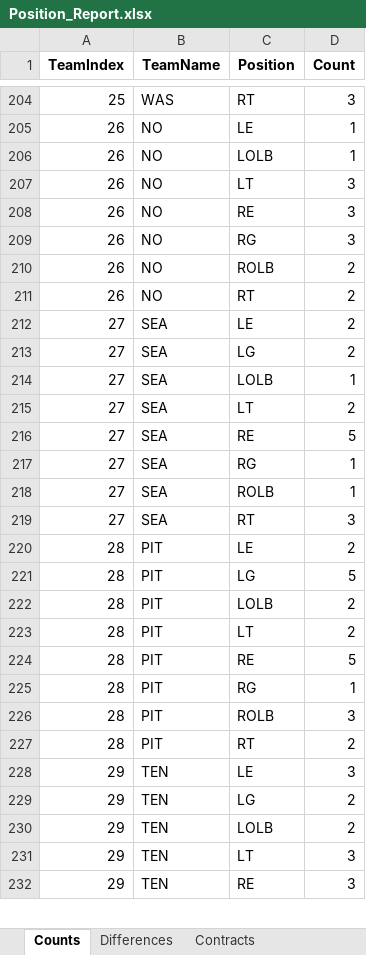
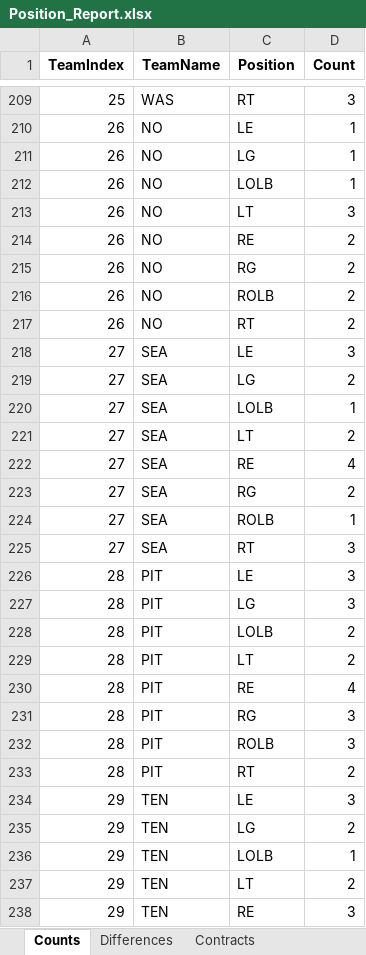
Before and after one commit to ethpec/MaddenTools, an Excel workbook: Files/Madden24/IE/Season1/Position_Report.xlsx, sheet Counts, drawn as a sheet; only a part is shown, gaps mark what is left out; values as stored, in another font and other column widths than the file's, no borders; addresses are those after the commit; the diff covers the shown part only; the diff names each change by its address in the sheet, - before the commit and + after, or states it on an @@ line.

```diff
--- a/Files/Madden24/IE/Season1/Position_Report.xlsx (sheet Counts)
+++ b/Files/Madden24/IE/Season1/Position_Report.xlsx (sheet Counts)
+row 211: 26 | NO | LG | 1
-D214:D215 (Count): 3
+D214:D215 (Count): 2
-D218 (Count): 2
+D218 (Count): 3
-D222 (Count): 5
+D222 (Count): 4
-D223 (Count): 1
+D223 (Count): 2
-D226 (Count): 2
+D226 (Count): 3
-D227 (Count): 5
+D227 (Count): 3
-D230 (Count): 5
+D230 (Count): 4
-D231 (Count): 1
+D231 (Count): 3
-D236 (Count): 2
+D236 (Count): 1
-D237 (Count): 3
+D237 (Count): 2
```
Also changed, not shown: 6 added rows and 66 edited cells elsewhere in this sheet, sheet Contracts, sheet Differences, Files/Madden24/IE/Season1/ExpectedSalary.xlsx.
